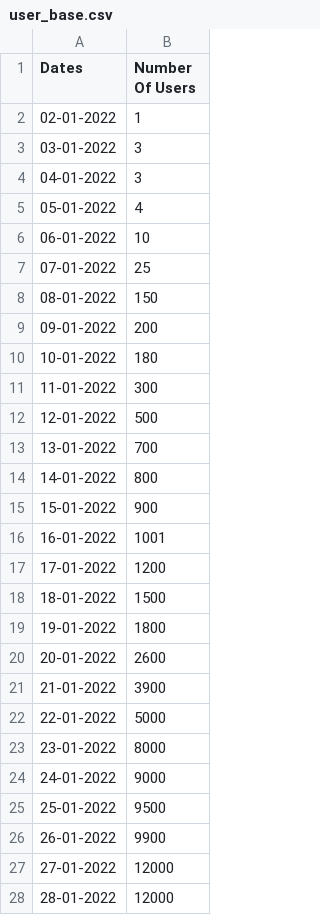
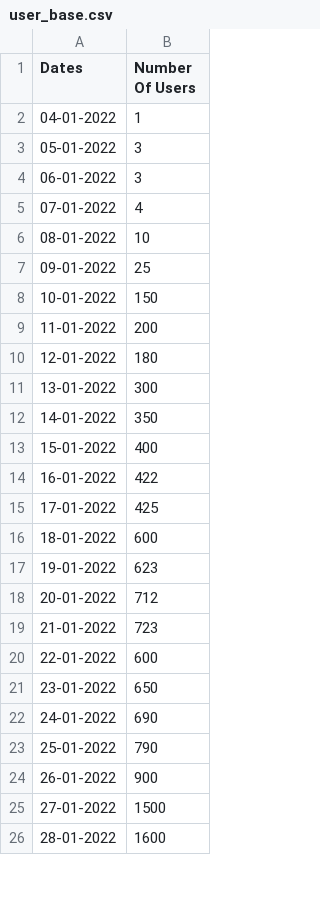
Before and after one commit to KJHJason/App-Development-Project, a CSV file: static/data/user_base/csv/user_base.csv, drawn as a sheet; only a part is shown; the diff covers the shown part only.

Commit message:
fixed bug and edited demo data

```diff
--- a/static/data/user_base/csv/user_base.csv
+++ b/static/data/user_base/csv/user_base.csv
@@ -1,28 +1,26 @@
 Dates,Number Of Users
-02-01-2022,1
-03-01-2022,3
-04-01-2022,3
-05-01-2022,4
-06-01-2022,10
-07-01-2022,25
-08-01-2022,150
-09-01-2022,200
-10-01-2022,180
-11-01-2022,300
-12-01-2022,500
-13-01-2022,700
-14-01-2022,800
-15-01-2022,900
-16-01-2022,1001
-17-01-2022,1200
-18-01-2022,1500
-19-01-2022,1800
-20-01-2022,2600
-21-01-2022,3900
-22-01-2022,5000
-23-01-2022,8000
-24-01-2022,9000
-25-01-2022,9500
-26-01-2022,9900
-27-01-2022,12000
-28-01-2022,12000
+04-01-2022,1
+05-01-2022,3
+06-01-2022,3
+07-01-2022,4
+08-01-2022,10
+09-01-2022,25
+10-01-2022,150
+11-01-2022,200
+12-01-2022,180
+13-01-2022,300
+14-01-2022,350
+15-01-2022,400
+16-01-2022,422
+17-01-2022,425
+18-01-2022,600
+19-01-2022,623
+20-01-2022,712
+21-01-2022,723
+22-01-2022,600
+23-01-2022,650
+24-01-2022,690
+25-01-2022,790
+26-01-2022,900
+27-01-2022,1500
+28-01-2022,1600
```
Also changed, not shown: 2 added rows and 4 edited cells elsewhere in this file, 7 other files.
